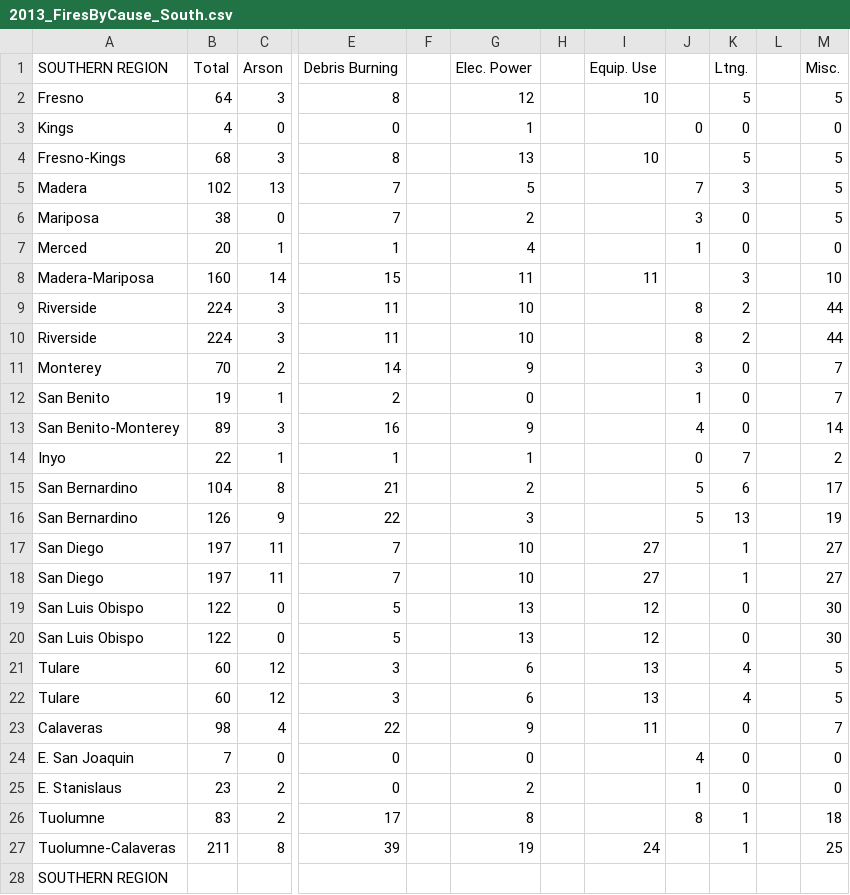
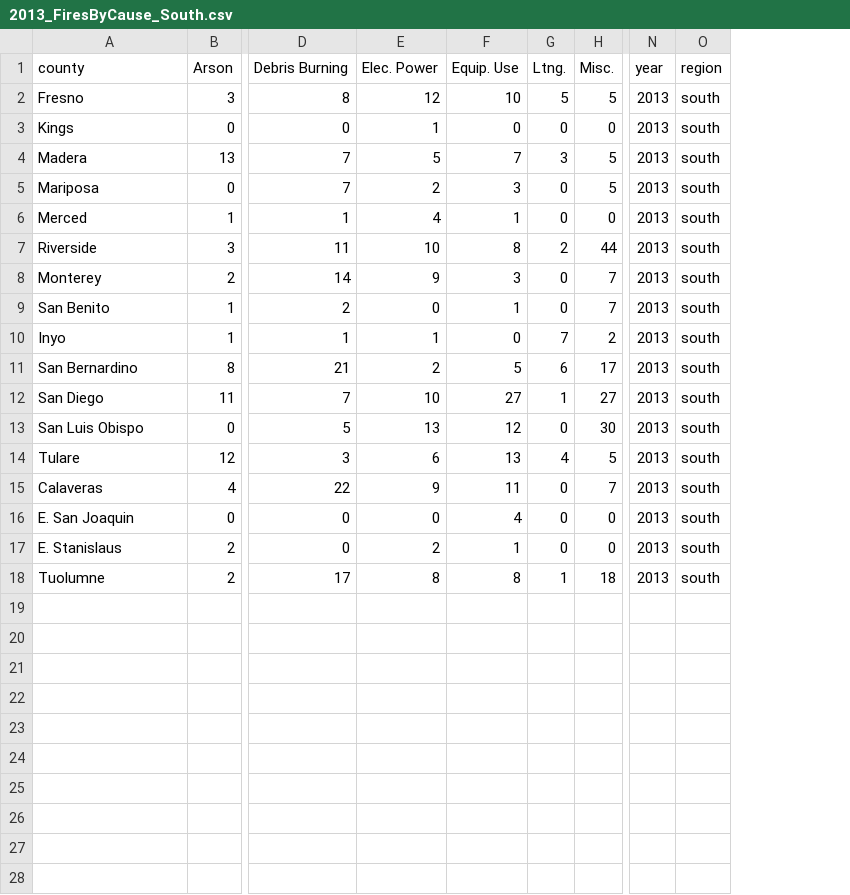
Before and after one commit to Davidloku1234567/project-client_project, a CSV file: PDFs/raw_data/num_fires_cause_unit_county/2013_FiresByCause_South.csv, drawn as a sheet; only a part is shown, gaps mark what is left out; removed rows and columns are numbered as before the commit, all else as after; rows hold the shown columns only; the diff covers the shown part only; the diff names each change by its address in the sheet, - before the commit and + after, or states it on an @@ line.

```diff
--- a/PDFs/raw_data/num_fires_cause_unit_county/2013_FiresByCause_South.csv
+++ b/PDFs/raw_data/num_fires_cause_unit_county/2013_FiresByCause_South.csv
-column B (Total), rows 2-3: 64 | 4; rows 5-7: 102 | 38 | 20; row 9: 224; rows 11-12: 70 | 19; rows 14-15: 22 | 104; rows 18-19: 197 | 122; rows 22-26: 60 | 98 | 7 | 23 | 83
-column F, empty
-column H, empty
-column J, row 3: 0; rows 5-7: 7 | 3 | 1; row 9: 8; rows 11-12: 3 | 1; rows 14-15: 0 | 5; rows 24-26: 4 | 1 | 8
-column L, empty
+column N (year), rows 2-18: all 2013
+column O (region), rows 2-18: all south
-A1: SOUTHERN REGION
+A1: county
-F3 (Equip. Use): (empty)
+F3 (Equip. Use): 0
-row 4: Fresno-Kings | 68 | 3 | 8 |  | 13 |  | 10 |  | 5 |  | 5
-F4 (Equip. Use): (empty)
+F4 (Equip. Use): 7
-F5 (Equip. Use): (empty)
+F5 (Equip. Use): 3
-F6 (Equip. Use): (empty)
+F6 (Equip. Use): 1
-row 8: Madera-Mariposa | 160 | 14 | 15 |  | 11 |  | 11 |  | 3 |  | 10
-F7 (Equip. Use): (empty)
+F7 (Equip. Use): 8
-row 10: Riverside | 224 | 3 | 11 |  | 10 |  |  | 8 | 2 |  | 44
-F8 (Equip. Use): (empty)
+F8 (Equip. Use): 3
-F9 (Equip. Use): (empty)
+F9 (Equip. Use): 1
-row 13: San Benito-Monterey | 89 | 3 | 16 |  | 9 |  |  | 4 | 0 |  | 14
-F10 (Equip. Use): (empty)
+F10 (Equip. Use): 0
-F11 (Equip. Use): (empty)
+F11 (Equip. Use): 5
-row 16: San Bernardino | 126 | 9 | 22 |  | 3 |  |  | 5 | 13 |  | 19
-row 17: San Diego | 197 | 11 | 7 |  | 10 |  | 27 |  | 1 |  | 27
-row 20: San Luis Obispo | 122 | 0 | 5 |  | 13 |  | 12 |  | 0 |  | 30
-row 21: Tulare | 60 | 12 | 3 |  | 6 |  | 13 |  | 4 |  | 5
-F16 (Equip. Use): (empty)
+F16 (Equip. Use): 4
-F17 (Equip. Use): (empty)
+F17 (Equip. Use): 1
-F18 (Equip. Use): (empty)
+F18 (Equip. Use): 8
-row 27: Tuolumne-Calaveras | 211 | 8 | 39 |  | 19 |  | 24 |  | 1 |  | 25
-row 28: SOUTHERN REGION
```
Also changed, not shown: 2 removed rows elsewhere in this file, PDFs/raw_data/num_fires_cause_unit_county/2010_Redbook_FiresCause_North.csv, PDFs/raw_data/num_fires_cause_unit_county/2011_Redbook_Fires_byCause_byUnit_byCounty_North.csv, 38 other files.
